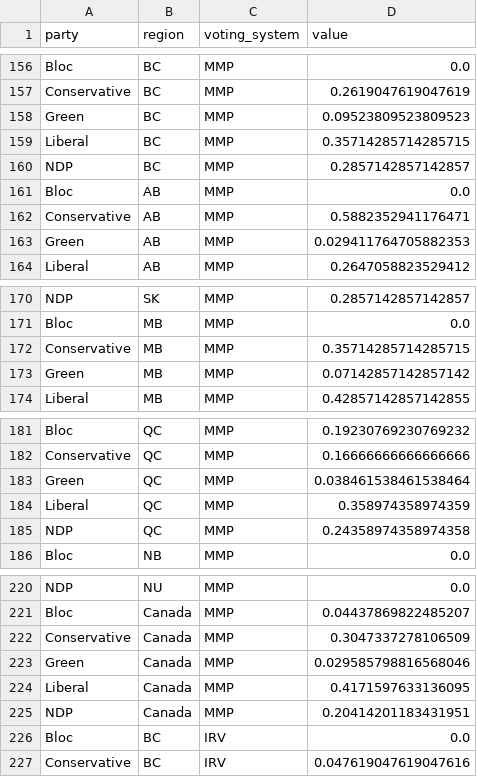
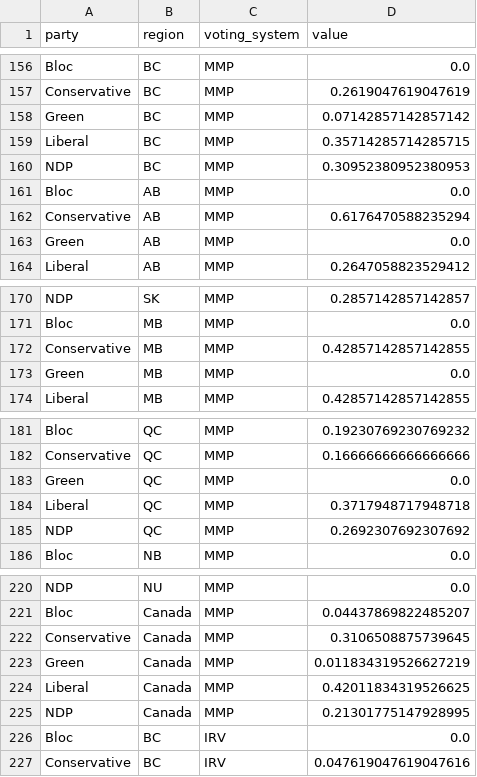
Before and after one commit to smcmurtry/electoral_reform, a CSV file: web/data/pct_summary.csv, drawn as a sheet; only a part is shown, gaps mark what is left out.

```diff
--- a/web/data/pct_summary.csv
+++ b/web/data/pct_summary.csv
@@ -157,8 +157,8 @@ Bloc,BC,MMP,0.0
 Conservative,BC,MMP,0.2619047619047619
-Green,BC,MMP,0.09523809523809523
+Green,BC,MMP,0.07142857142857142
 Liberal,BC,MMP,0.35714285714285715
-NDP,BC,MMP,0.2857142857142857
+NDP,BC,MMP,0.30952380952380953
 Bloc,AB,MMP,0.0
-Conservative,AB,MMP,0.5882352941176471
-Green,AB,MMP,0.029411764705882353
+Conservative,AB,MMP,0.6176470588235294
+Green,AB,MMP,0.0
 Liberal,AB,MMP,0.2647058823529412
@@ -171,4 +171,4 @@ NDP,SK,MMP,0.2857142857142857
 Bloc,MB,MMP,0.0
-Conservative,MB,MMP,0.35714285714285715
-Green,MB,MMP,0.07142857142857142
+Conservative,MB,MMP,0.42857142857142855
+Green,MB,MMP,0.0
 Liberal,MB,MMP,0.42857142857142855
@@ -182,5 +182,5 @@ Bloc,QC,MMP,0.19230769230769232
 Conservative,QC,MMP,0.16666666666666666
-Green,QC,MMP,0.038461538461538464
-Liberal,QC,MMP,0.358974358974359
-NDP,QC,MMP,0.24358974358974358
+Green,QC,MMP,0.0
+Liberal,QC,MMP,0.3717948717948718
+NDP,QC,MMP,0.2692307692307692
 Bloc,NB,MMP,0.0
@@ -221,6 +221,6 @@ NDP,NU,MMP,0.0
 Bloc,Canada,MMP,0.04437869822485207
-Conservative,Canada,MMP,0.3047337278106509
-Green,Canada,MMP,0.029585798816568046
-Liberal,Canada,MMP,0.4171597633136095
-NDP,Canada,MMP,0.20414201183431951
+Conservative,Canada,MMP,0.3106508875739645
+Green,Canada,MMP,0.011834319526627219
+Liberal,Canada,MMP,0.42011834319526625
+NDP,Canada,MMP,0.21301775147928995
 Bloc,BC,IRV,0.0
```
Also changed, not shown: web/data/mmp_clean.csv, 9 other files.
